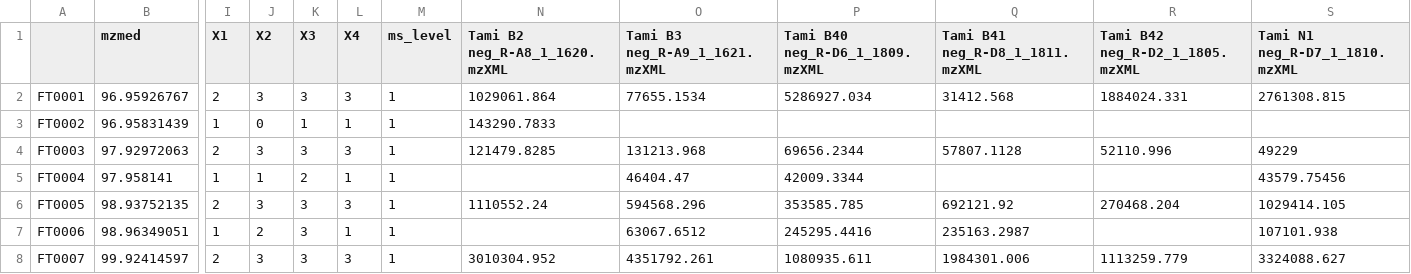
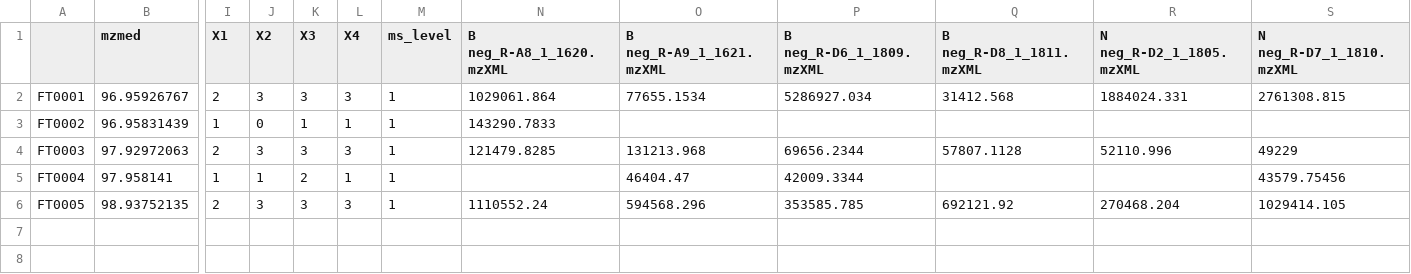
Before and after one commit to plyush1993/Metabocano, a CSV file: toy_examples/xcms_toy.csv, drawn as a sheet; only a part is shown, gaps mark what is left out; rows hold the shown columns only; the diff names each change by its address in the sheet, - before the commit and + after, or states it on an @@ line.

```diff
--- a/toy_examples/xcms_toy.csv
+++ b/toy_examples/xcms_toy.csv
-N1: Tami B2 neg_R-A8_1_1620.mzXML
+N1: B neg_R-A8_1_1620.mzXML
-O1: Tami B3 neg_R-A9_1_1621.mzXML
+O1: B neg_R-A9_1_1621.mzXML
-P1: Tami B40 neg_R-D6_1_1809.mzXML
+P1: B neg_R-D6_1_1809.mzXML
-Q1: Tami B41 neg_R-D8_1_1811.mzXML
+Q1: B neg_R-D8_1_1811.mzXML
-R1: Tami B42 neg_R-D2_1_1805.mzXML
+R1: N neg_R-D2_1_1805.mzXML
-S1: Tami N1 neg_R-D7_1_1810.mzXML
+S1: N neg_R-D7_1_1810.mzXML
-row 7: FT0006 | 98.96349051 | 1 | 2 | 3 | 1 | 1 |  | 63067.6512 | 245295.4416 | 235163.2987 |  | 107101.938
-row 8: FT0007 | 99.92414597 | 2 | 3 | 3 | 3 | 1 | 3010304.952 | 4351792.261 | 1080935.611 | 1984301.006 | 1113259.779 | 3324088.627
```
Also changed, not shown: toy_examples/default_toy.csv, toy_examples/msdial_toy.csv, 3 other files.
